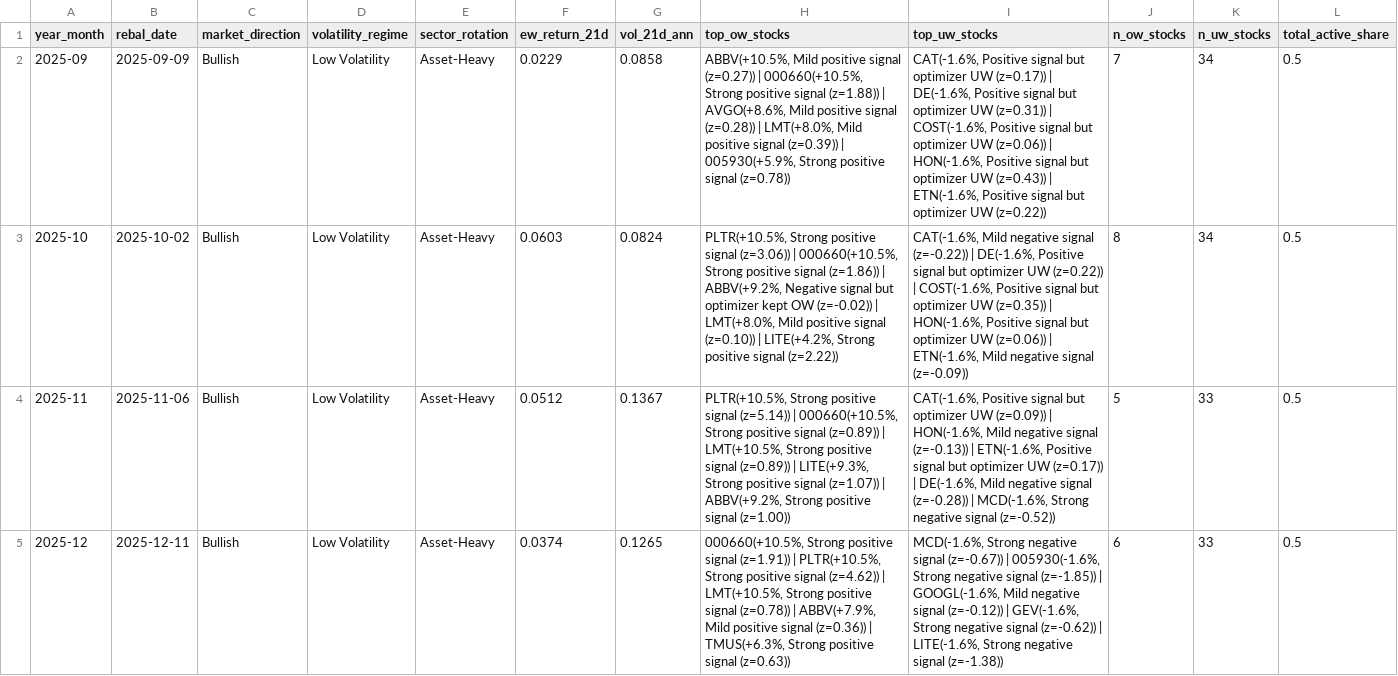
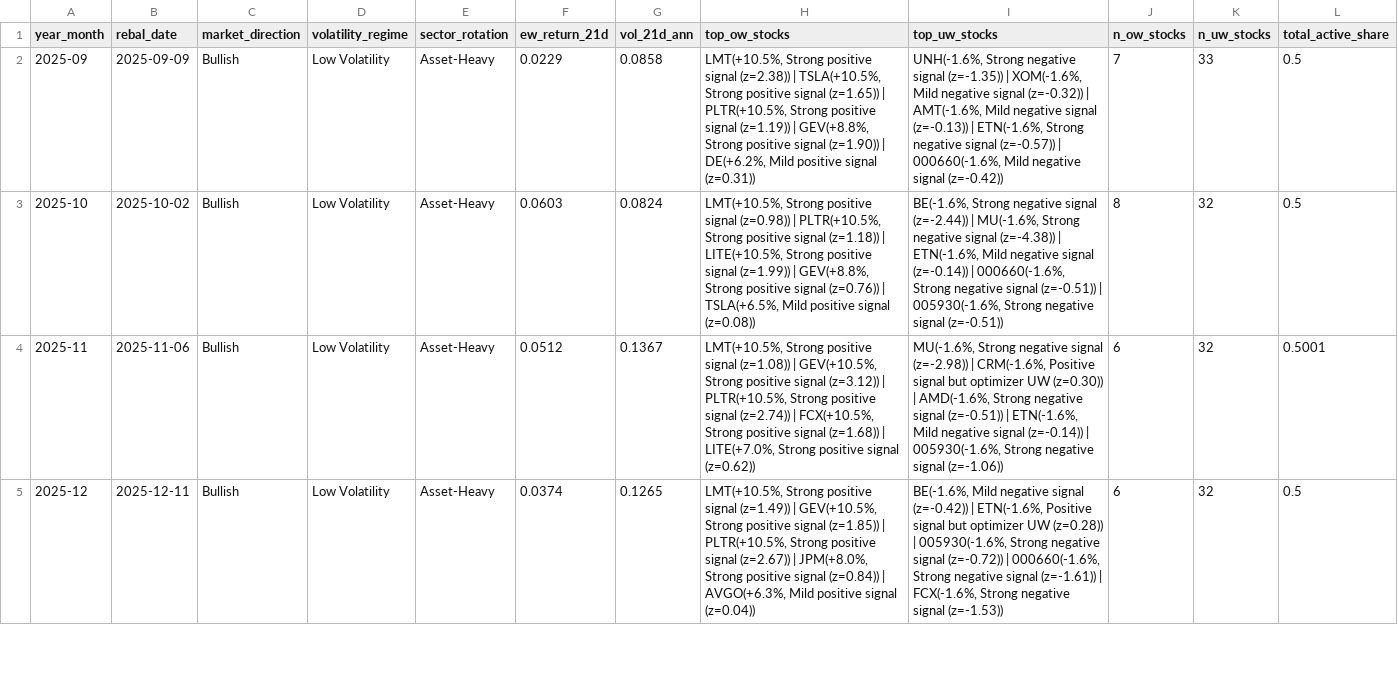
Before and after one commit to dnflsfud/ai-signal-portfolio, a CSV file: outputs/csv/monthly_regime.csv, drawn as a sheet; only a part is shown; the diff covers the shown part only.

```diff
--- a/outputs/csv/monthly_regime.csv
+++ b/outputs/csv/monthly_regime.csv
@@ -1,5 +1,5 @@
 year_month,rebal_date,market_direction,volatility_regime,sector_rotation,ew_return_21d,vol_21d_ann,top_ow_stocks,top_uw_stocks,n_ow_stocks,n_uw_stocks,total_active_share
-2025-09,2025-09-09,Bullish,Low Volatility,Asset-Heavy,0.0229,0.0858,"ABBV(+10.5%, Mild positive signal (z=0.27)) | 000660(+10.5%, Strong positive signal (z=1.88)) | AVGO(+8.6%, Mild positive signal (z=0.28)) | LMT(+8.0%, Mild positive signal (z=0.39)) | 005930(+5.9%, Strong positive signal (z=0.78))","CAT(-1.6%, Positive signal but optimizer UW (z=0.17)) | DE(-1.6%, Positive signal but optimizer UW (z=0.31)) | COST(-1.6%, Positive signal but optimizer UW (z=0.06)) | HON(-1.6%, Positive signal but optimizer UW (z=0.43)) | ETN(-1.6%, Positive signal but optimizer UW (z=0.22))",7,34,0.5
-2025-10,2025-10-02,Bullish,Low Volatility,Asset-Heavy,0.0603,0.0824,"PLTR(+10.5%, Strong positive signal (z=3.06)) | 000660(+10.5%, Strong positive signal (z=1.86)) | ABBV(+9.2%, Negative signal but optimizer kept OW (z=-0.02)) | LMT(+8.0%, Mild positive signal (z=0.10)) | LITE(+4.2%, Strong positive signal (z=2.22))","CAT(-1.6%, Mild negative signal (z=-0.22)) | DE(-1.6%, Positive signal but optimizer UW (z=0.22)) | COST(-1.6%, Positive signal but optimizer UW (z=0.35)) | HON(-1.6%, Positive signal but optimizer UW (z=0.06)) | ETN(-1.6%, Mild negative signal (z=-0.09))",8,34,0.5
-2025-11,2025-11-06,Bullish,Low Volatility,Asset-Heavy,0.0512,0.1367,"PLTR(+10.5%, Strong positive signal (z=5.14)) | 000660(+10.5%, Strong positive signal (z=0.89)) | LMT(+10.5%, Strong positive signal (z=0.89)) | LITE(+9.3%, Strong positive signal (z=1.07)) | ABBV(+9.2%, Strong positive signal (z=1.00))","CAT(-1.6%, Positive signal but optimizer UW (z=0.09)) | HON(-1.6%, Mild negative signal (z=-0.13)) | ETN(-1.6%, Positive signal but optimizer UW (z=0.17)) | DE(-1.6%, Mild negative signal (z=-0.28)) | MCD(-1.6%, Strong negative signal (z=-0.52))",5,33,0.5
-2025-12,2025-12-11,Bullish,Low Volatility,Asset-Heavy,0.0374,0.1265,"000660(+10.5%, Strong positive signal (z=1.91)) | PLTR(+10.5%, Strong positive signal (z=4.62)) | LMT(+10.5%, Strong positive signal (z=0.78)) | ABBV(+7.9%, Mild positive signal (z=0.36)) | TMUS(+6.3%, Strong positive signal (z=0.63))","MCD(-1.6%, Strong negative signal (z=-0.67)) | 005930(-1.6%, Strong negative signal (z=-1.85)) | GOOGL(-1.6%, Mild negative signal (z=-0.12)) | GEV(-1.6%, Strong negative signal (z=-0.62)) | LITE(-1.6%, Strong negative signal (z=-1.38))",6,33,0.5
+2025-09,2025-09-09,Bullish,Low Volatility,Asset-Heavy,0.0229,0.0858,"LMT(+10.5%, Strong positive signal (z=2.38)) | TSLA(+10.5%, Strong positive signal (z=1.65)) | PLTR(+10.5%, Strong positive signal (z=1.19)) | GEV(+8.8%, Strong positive signal (z=1.90)) | DE(+6.2%, Mild positive signal (z=0.31))","UNH(-1.6%, Strong negative signal (z=-1.35)) | XOM(-1.6%, Mild negative signal (z=-0.32)) | AMT(-1.6%, Mild negative signal (z=-0.13)) | ETN(-1.6%, Strong negative signal (z=-0.57)) | 000660(-1.6%, Mild negative signal (z=-0.42))",7,33,0.5
+2025-10,2025-10-02,Bullish,Low Volatility,Asset-Heavy,0.0603,0.0824,"LMT(+10.5%, Strong positive signal (z=0.98)) | PLTR(+10.5%, Strong positive signal (z=1.18)) | LITE(+10.5%, Strong positive signal (z=1.99)) | GEV(+8.8%, Strong positive signal (z=0.76)) | TSLA(+6.5%, Mild positive signal (z=0.08))","BE(-1.6%, Strong negative signal (z=-2.44)) | MU(-1.6%, Strong negative signal (z=-4.38)) | ETN(-1.6%, Mild negative signal (z=-0.14)) | 000660(-1.6%, Strong negative signal (z=-0.51)) | 005930(-1.6%, Strong negative signal (z=-0.51))",8,32,0.5
+2025-11,2025-11-06,Bullish,Low Volatility,Asset-Heavy,0.0512,0.1367,"LMT(+10.5%, Strong positive signal (z=1.08)) | GEV(+10.5%, Strong positive signal (z=3.12)) | PLTR(+10.5%, Strong positive signal (z=2.74)) | FCX(+10.5%, Strong positive signal (z=1.68)) | LITE(+7.0%, Strong positive signal (z=0.62))","MU(-1.6%, Strong negative signal (z=-2.98)) | CRM(-1.6%, Positive signal but optimizer UW (z=0.30)) | AMD(-1.6%, Strong negative signal (z=-0.51)) | ETN(-1.6%, Mild negative signal (z=-0.14)) | 005930(-1.6%, Strong negative signal (z=-1.06))",6,32,0.5001
+2025-12,2025-12-11,Bullish,Low Volatility,Asset-Heavy,0.0374,0.1265,"LMT(+10.5%, Strong positive signal (z=1.49)) | GEV(+10.5%, Strong positive signal (z=1.85)) | PLTR(+10.5%, Strong positive signal (z=2.67)) | JPM(+8.0%, Strong positive signal (z=0.84)) | AVGO(+6.3%, Mild positive signal (z=0.04))","BE(-1.6%, Mild negative signal (z=-0.42)) | ETN(-1.6%, Positive signal but optimizer UW (z=0.28)) | 005930(-1.6%, Strong negative signal (z=-0.72)) | 000660(-1.6%, Strong negative signal (z=-1.61)) | FCX(-1.6%, Strong negative signal (z=-1.53))",6,32,0.5
```
Also changed, not shown: 12 edited cells elsewhere in this file, outputs/csv/daily_performance.csv, outputs/csv/feature_importance.csv, 7 other files.
